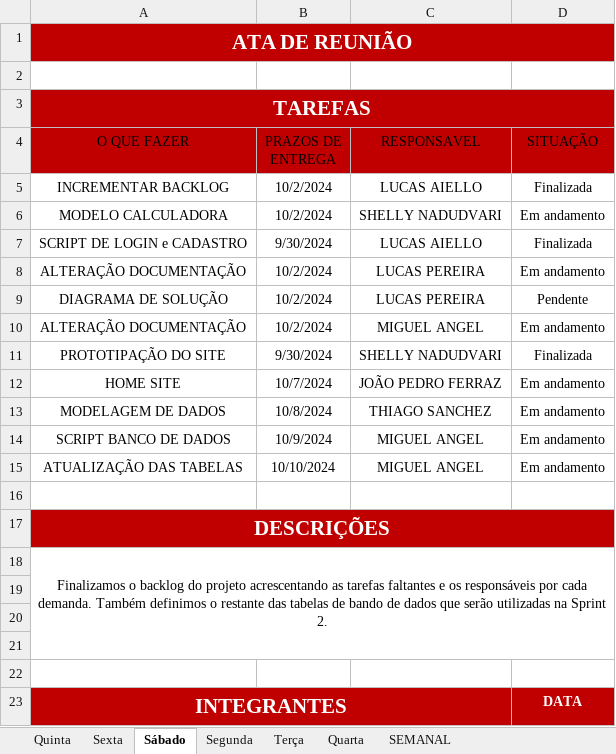
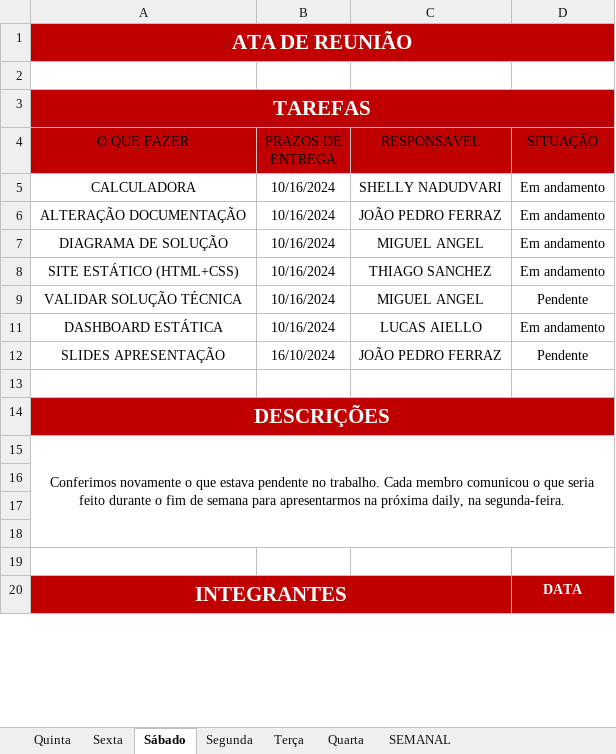
Before and after one commit to jpferraz-git/Sprint-SPTECH, an Excel workbook: ATAs_de_Reuniao/Sprint 2/Semana 1010/Grupo4_ATA_Semana1010.xlsx, sheet Sábado, drawn as a sheet; only a part is shown; values as stored, in another font and other column widths than the file's, no borders; conditional formats and table styles not drawn; removed rows and columns are numbered as before the commit, all else as after; the diff covers the shown part only; the diff names each change by its address in the sheet, - before the commit and + after, or states it on an @@ line.

Commit message:
Ata de 12/10

```diff
--- a/ATAs_de_Reuniao/Sprint 2/Semana 1010/Grupo4_ATA_Semana1010.xlsx (sheet Sábado)
+++ b/ATAs_de_Reuniao/Sprint 2/Semana 1010/Grupo4_ATA_Semana1010.xlsx (sheet Sábado)
-row 5: INCREMENTAR BACKLOG | 10/2/2024 | LUCAS AIELLO | Finalizada
-A5 (O QUE FAZER): MODELO CALCULADORA
+A5 (O QUE FAZER): CALCULADORA
-B5 (PRAZOS DE ENTREGA): 10/2/2024
+B5 (PRAZOS DE ENTREGA): 10/16/2024
-row 7: SCRIPT DE LOGIN e CADASTRO | 9/30/2024 | LUCAS AIELLO | Finalizada
-B6:B7 (PRAZOS DE ENTREGA): 10/2/2024
+B6:B7 (PRAZOS DE ENTREGA): 10/16/2024
-C6 (RESPONSAVEL): LUCAS PEREIRA
+C6 (RESPONSAVEL): JOÃO PEDRO FERRAZ
-C7 (RESPONSAVEL): LUCAS PEREIRA
+C7 (RESPONSAVEL): MIGUEL ANGEL
-D7 (SITUAÇÃO): Pendente
+D7 (SITUAÇÃO): Em andamento
-row 10: ALTERAÇÃO DOCUMENTAÇÃO | 10/2/2024 | MIGUEL ANGEL | Em andamento
-row 11: PROTOTIPAÇÃO DO SITE | 9/30/2024 | SHELLY NADUDVARI | Finalizada
-row 12: HOME SITE | 10/7/2024 | JOÃO PEDRO FERRAZ | Em andamento
-A8 (O QUE FAZER): MODELAGEM DE DADOS
+A8 (O QUE FAZER): SITE ESTÁTICO (HTML+CSS)
-B8 (PRAZOS DE ENTREGA): 10/8/2024
+B8 (PRAZOS DE ENTREGA): 10/16/2024
+row 9: VALIDAR SOLUÇÃO TÉCNICA | 10/16/2024 | MIGUEL ANGEL | Pendente
-A11 (O QUE FAZER): SCRIPT BANCO DE DADOS
+A11 (O QUE FAZER): DASHBOARD ESTÁTICA
-B11 (PRAZOS DE ENTREGA): 10/9/2024
+B11 (PRAZOS DE ENTREGA): 10/16/2024
-C11 (RESPONSAVEL): MIGUEL ANGEL
+C11 (RESPONSAVEL): LUCAS AIELLO
-row 15: ATUALIZAÇÃO DAS TABELAS | 10/10/2024 | MIGUEL ANGEL | Em andamento
+row 12: SLIDES APRESENTAÇÃO | 16/10/2024 | JOÃO PEDRO FERRAZ | Pendente
-A15 (O QUE FAZER): Finalizamos o backlog do projeto acrescentando as tarefas faltantes e os responsáveis por cada demanda. Também definimos o restante das tabelas de bando de dados que serão utilizadas na Sprint 2.
+A15 (O QUE FAZER): Conferimos novamente o que estava pendente no trabalho. Cada membro comunicou o que seria feito durante o fim de semana para apresentarmos na próxima daily, na segunda-feira.
```
Also changed, not shown: 1 added row, 1 removed row, 6 edited cells and cell formats elsewhere in this sheet, sheet Sexta, sheet Quinta, hidden cells.
